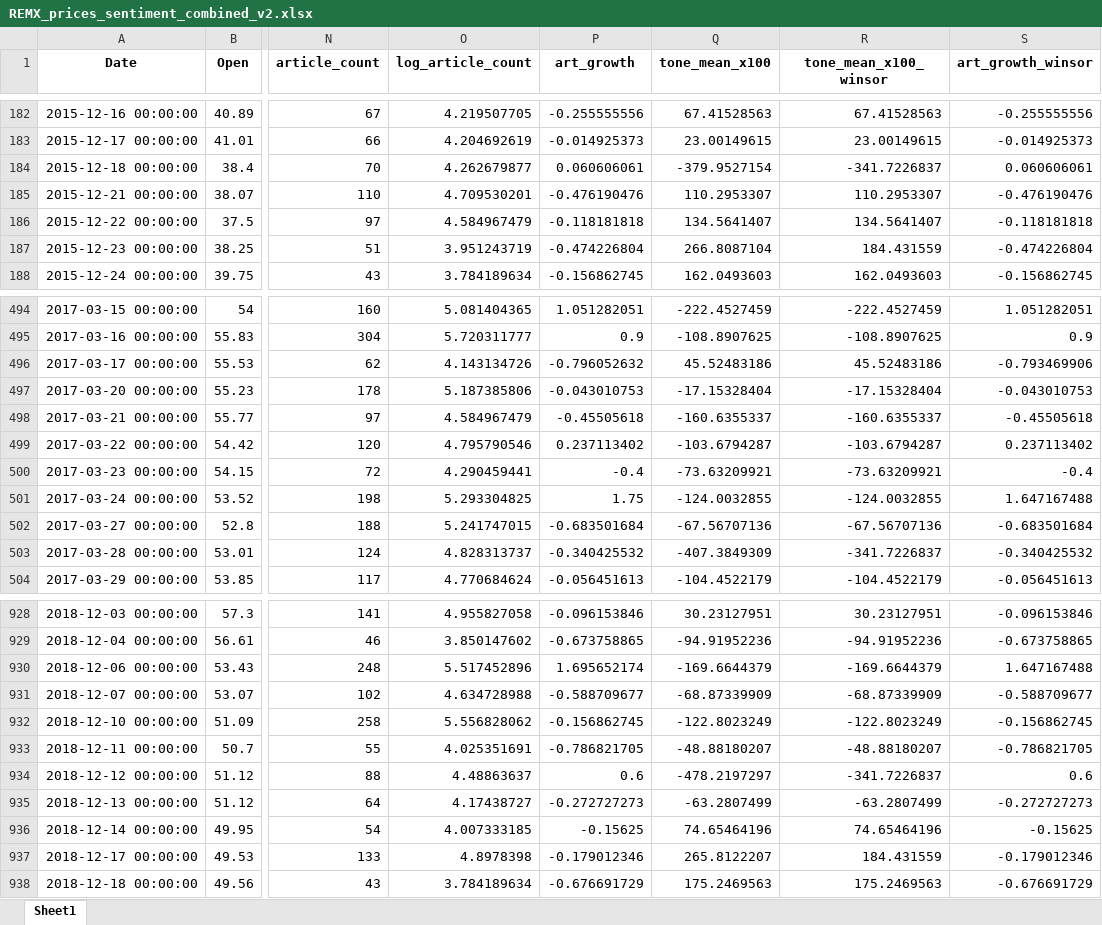
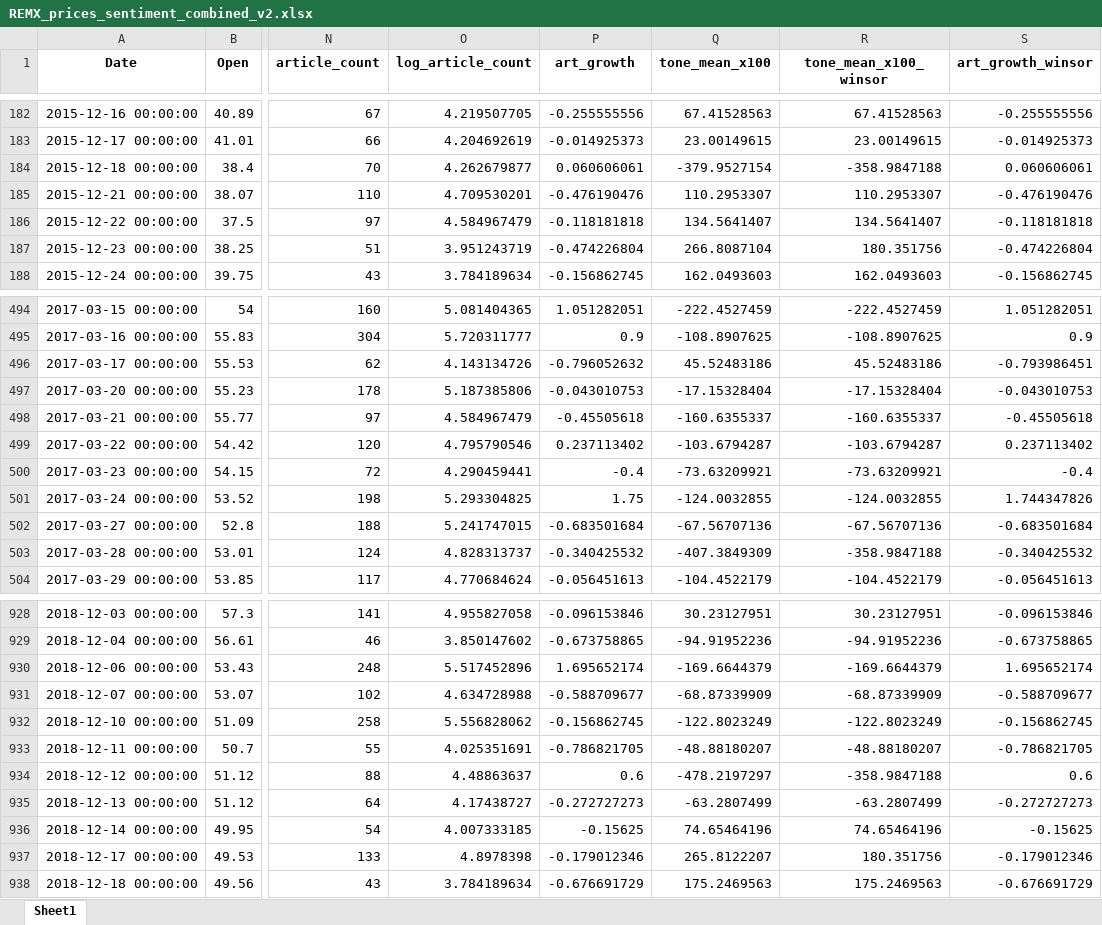
Before and after one commit to aleixcb/master_thesis_repo, an Excel workbook: CLEANED DATA/REMX_prices_sentiment_combined_v2.xlsx, sheet Sheet1, drawn as a sheet; only a part is shown, gaps mark what is left out; values as stored, in another font and other column widths than the file's, no borders; the diff covers the shown part only; the diff names each change by its address in the sheet, - before the commit and + after, or states it on an @@ line.

```diff
--- a/CLEANED DATA/REMX_prices_sentiment_combined_v2.xlsx (sheet Sheet1)
+++ b/CLEANED DATA/REMX_prices_sentiment_combined_v2.xlsx (sheet Sheet1)
-R184 (tone_mean_x100_winsor): -341.7226837
+R184 (tone_mean_x100_winsor): -358.9847188
-R187 (tone_mean_x100_winsor): 184.431559
+R187 (tone_mean_x100_winsor): 180.351756
-S496 (art_growth_winsor): -0.793469906
+S496 (art_growth_winsor): -0.793986451
-S501 (art_growth_winsor): 1.647167488
+S501 (art_growth_winsor): 1.744347826
-R503 (tone_mean_x100_winsor): -341.7226837
+R503 (tone_mean_x100_winsor): -358.9847188
-S930 (art_growth_winsor): 1.647167488
+S930 (art_growth_winsor): 1.695652174
-R934 (tone_mean_x100_winsor): -341.7226837
+R934 (tone_mean_x100_winsor): -358.9847188
-R937 (tone_mean_x100_winsor): 184.431559
+R937 (tone_mean_x100_winsor): 180.351756
```
Also changed, not shown: 108 edited cells elsewhere in this sheet, CLEANED DATA/REMX.K-USD-clean.xlsx, CLEANED DATA/REMX_prices_sentiment_combined.xlsx, 11 other files.
